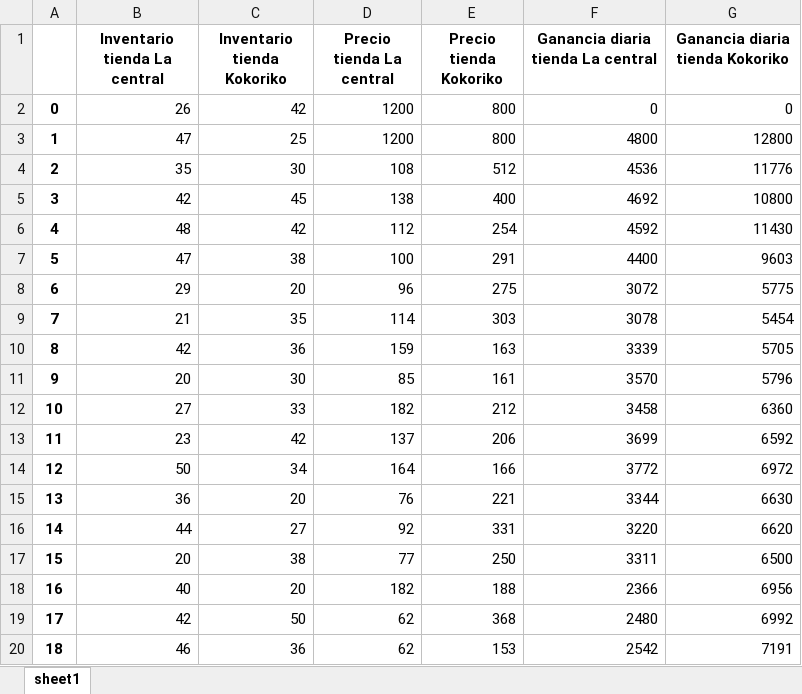
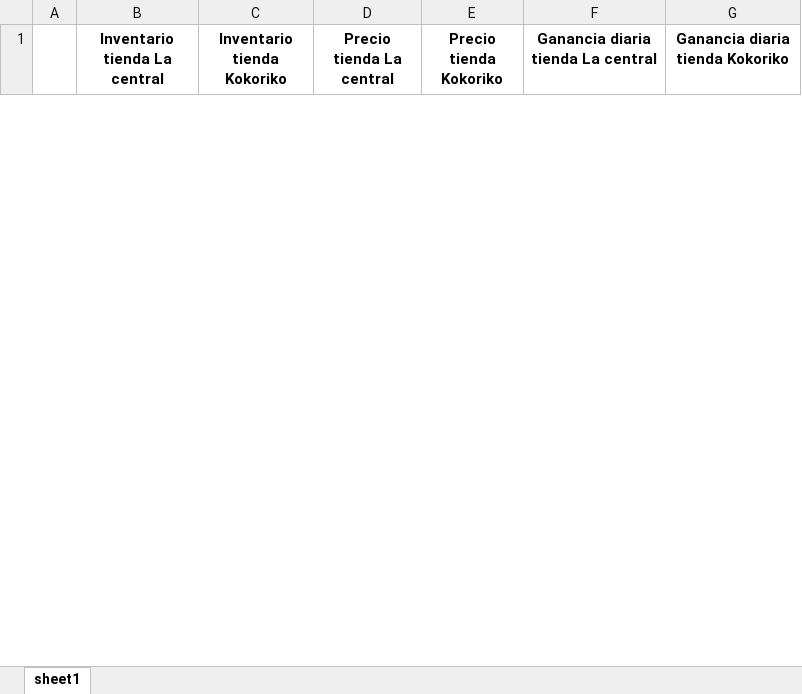
Before and after one commit to PC2022-1/task5, an Excel workbook: reporte.xlsx, sheet sheet1, drawn as a sheet; only a part is shown; values as stored, in another font and other column widths than the file's, no borders; removed rows and columns are numbered as before the commit, all else as after; the diff covers the shown part only; the diff names each change by its address in the sheet, - before the commit and + after, or states it on an @@ line.

```diff
--- a/reporte.xlsx (sheet sheet1)
+++ b/reporte.xlsx (sheet sheet1)
-row 2: 0 | 26 | 42 | 1200 | 800 | 0 | 0
-row 3: 1 | 47 | 25 | 1200 | 800 | 4800 | 12800
-row 4: 2 | 35 | 30 | 108 | 512 | 4536 | 11776
-row 5: 3 | 42 | 45 | 138 | 400 | 4692 | 10800
-row 6: 4 | 48 | 42 | 112 | 254 | 4592 | 11430
-row 7: 5 | 47 | 38 | 100 | 291 | 4400 | 9603
-row 8: 6 | 29 | 20 | 96 | 275 | 3072 | 5775
-row 9: 7 | 21 | 35 | 114 | 303 | 3078 | 5454
-row 10: 8 | 42 | 36 | 159 | 163 | 3339 | 5705
-row 11: 9 | 20 | 30 | 85 | 161 | 3570 | 5796
-row 12: 10 | 27 | 33 | 182 | 212 | 3458 | 6360
-row 13: 11 | 23 | 42 | 137 | 206 | 3699 | 6592
-row 14: 12 | 50 | 34 | 164 | 166 | 3772 | 6972
-row 15: 13 | 36 | 20 | 76 | 221 | 3344 | 6630
-row 16: 14 | 44 | 27 | 92 | 331 | 3220 | 6620
-row 17: 15 | 20 | 38 | 77 | 250 | 3311 | 6500
-row 18: 16 | 40 | 20 | 182 | 188 | 2366 | 6956
-row 19: 17 | 42 | 50 | 62 | 368 | 2480 | 6992
-row 20: 18 | 46 | 36 | 62 | 153 | 2542 | 7191
```
Also changed, not shown: 20 added rows and 31 removed rows elsewhere in this sheet, 2 other files.
